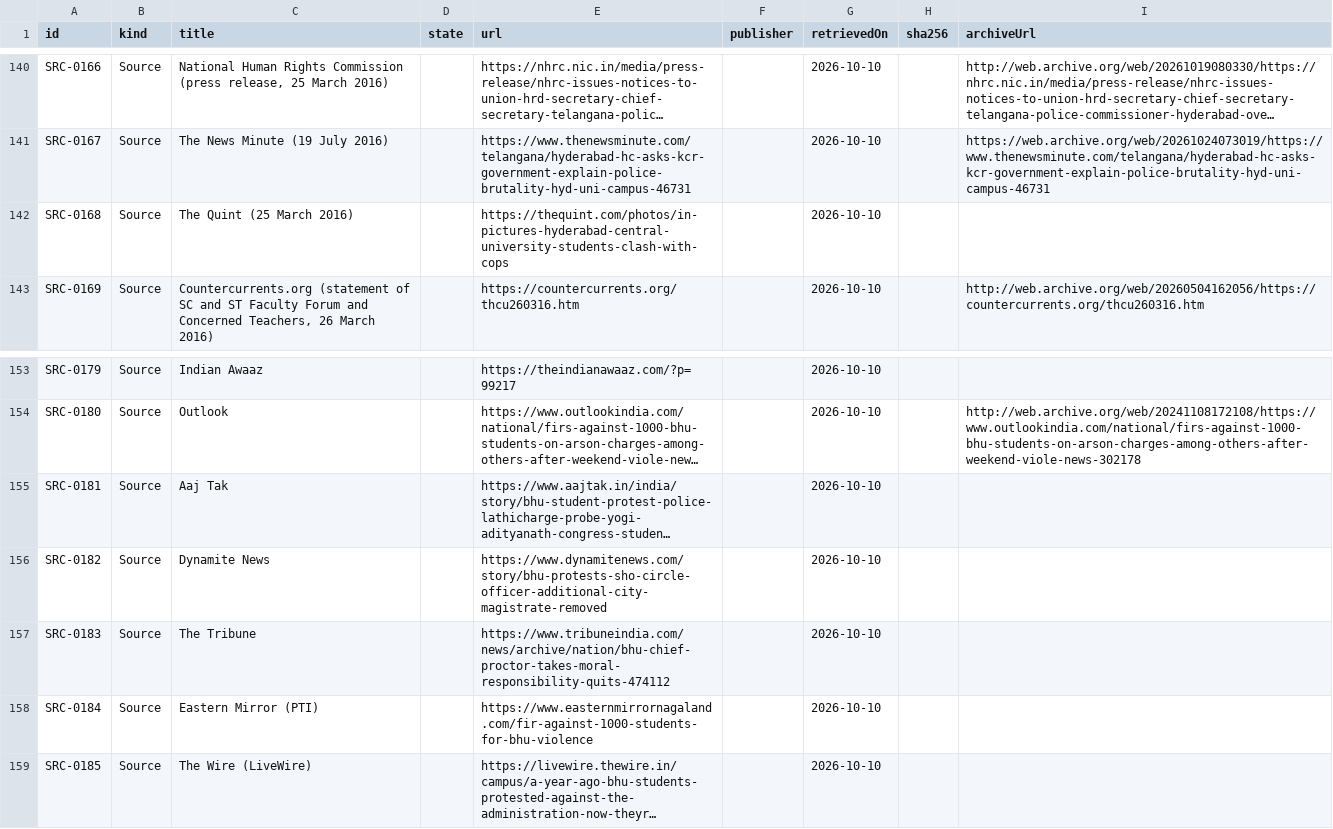
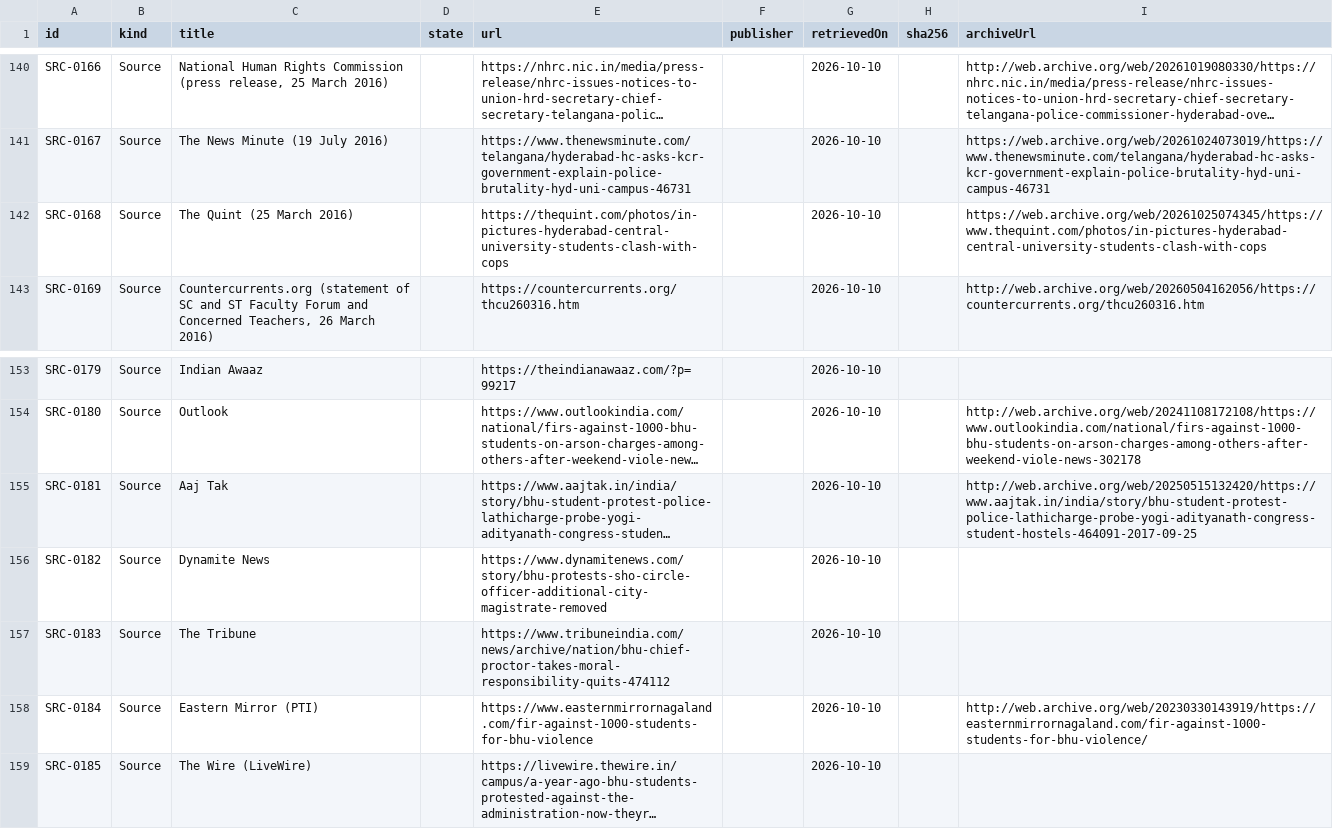
Before and after one commit to Varnasr/WhoGaveTheOrder, a CSV file: data/export/source.csv, drawn as a sheet; only a part is shown, gaps mark what is left out; long unchanged cells end in …; the diff names each change by its address in the sheet, - before the commit and + after, or states it on an @@ line.

```diff
--- a/data/export/source.csv
+++ b/data/export/source.csv
-I142 (archiveUrl): (empty)
+I142 (archiveUrl): https://web.archive.org/web/20261025074345/https://www.thequint.com/photos/in-pictures-hyderabad-central-university-students-clash-with-cops
-I155 (archiveUrl): (empty)
+I155 (archiveUrl): http://web.archive.org/web/20250515132420/https://www.aajtak.in/india/story/bhu-student-protest-police-lathicharge-probe-yogi-adityanath-congress-student-hostels-464091-2017-09-25
-I158 (archiveUrl): (empty)
+I158 (archiveUrl): http://web.archive.org/web/20230330143919/https://easternmirrornagaland.com/fir-against-1000-students-for-bhu-violence/
```
Also changed, not shown: 5 other files.
